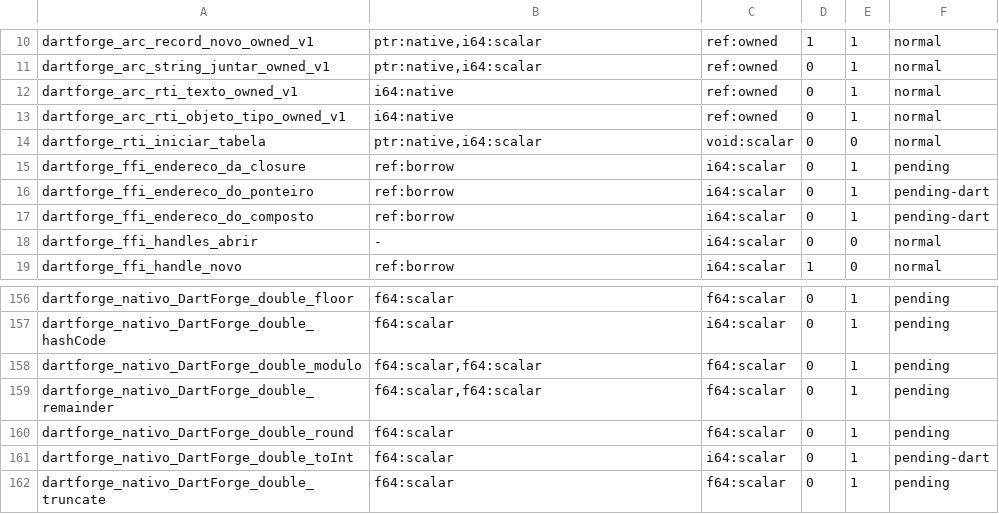
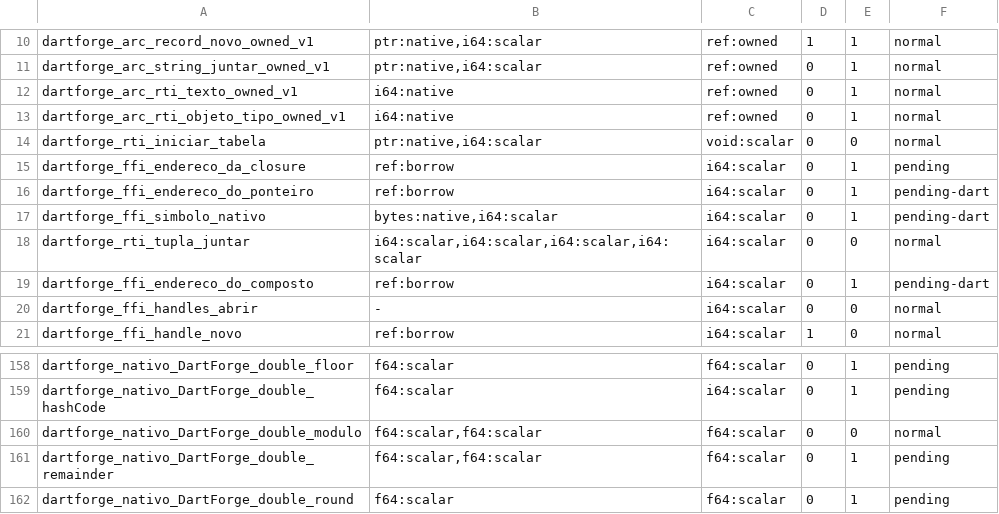
Before and after one commit to insinfo/dartforge, a TSV file: crates/runtime/ownership.tsv, drawn as a sheet; only a part is shown, gaps mark what is left out; the shorter side is filled out with more unchanged rows.

Commit message:
Leva o corpus nativo à publicação ARC: 122 de 126 iguais ao Dart
Com DARTFORGE_ARC_PREPARADO=1, os programas de corpus/nativo rodam com
programa e SDK preparados e DARTFORGE_ARC_CONFERIR=1. Restam locais Ref
em memória capturados por funções locais diretas (54, 58, gc_d14) e o 33,
que imprime o mesmo que o tracing.

- Escopo nativo por evento do laço e por isolado de Isolate.spawn quando
  há portas ARC registradas (em_escopo_nativo_se_arc).
- Máquina de estados assíncrona: a gravação no quadro do resultado de uma
  chamada guardada vai para a aresta de sucesso, e as releituras para
  antes da chamada; a guarda de pendência fica canônica.
- layouts_externos_arc: layouts declarados do SDK para conferir campos de
  objetos dele no programa preparado sozinho.
- Poda da HIR solta retornos_ref_dart, funcoes_locais_diretas_arc e
  sitios_arc das funções removidas.
- this escalar de extensões e tipos de extensão com fato escalar; Phis de
  vetor SIMD escalares; literal em pedaços com retorno Owned; num para
  double com guarda.
- Leituras auditadas aceitam objetos estáticos da imagem e o record
  posicional do runtime.
- Contratos: ffi_ponteiro_novo, ffi_simbolo_nativo (bytes:native),
  rti_tupla_juntar (1 0 0), lista_de_tabela (1 0 0), double_modulo
  (0 0 0), df.num_para_double; os ajudantes contratados seguem as marcas.

```diff
--- a/crates/runtime/ownership.tsv
+++ b/crates/runtime/ownership.tsv
@@ -16,2 +16,4 @@ dartforge_ffi_endereco_da_closure	ref:borrow	i64:scalar	0	1	pending
 dartforge_ffi_endereco_do_ponteiro	ref:borrow	i64:scalar	0	1	pending-dart
+dartforge_ffi_simbolo_nativo	bytes:native,i64:scalar	i64:scalar	0	1	pending-dart
+dartforge_rti_tupla_juntar	i64:scalar,i64:scalar,i64:scalar,i64:scalar	i64:scalar	0	0	normal
 dartforge_ffi_endereco_do_composto	ref:borrow	i64:scalar	0	1	pending-dart
@@ -157,3 +159,3 @@ dartforge_nativo_DartForge_double_floor	f64:scalar	f64:scalar	0	1	pending
 dartforge_nativo_DartForge_double_hashCode	f64:scalar	i64:scalar	0	1	pending
-dartforge_nativo_DartForge_double_modulo	f64:scalar,f64:scalar	f64:scalar	0	1	pending
+dartforge_nativo_DartForge_double_modulo	f64:scalar,f64:scalar	f64:scalar	0	0	normal
 dartforge_nativo_DartForge_double_remainder	f64:scalar,f64:scalar	f64:scalar	0	1	pending
```
Also changed, not shown: crates/runtime/efeitos.tsv, 21 other files.
